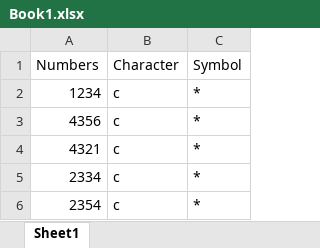
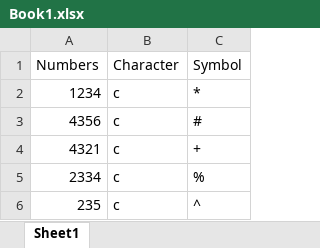
Before and after one commit to Jfrivera20/E3-Katalon-Testing, an Excel workbook: Book1.xlsx, sheet Sheet1, drawn as a sheet; values as stored, in another font and other column widths than the file's, no borders; removed rows and columns are numbered as before the commit, all else as after; the diff names each change by its address in the sheet, - before the commit and + after, or states it on an @@ line.

Commit message:
Modified File To Fail Specific Test Case

```diff
--- a/Book1.xlsx (sheet Sheet1)
+++ b/Book1.xlsx (sheet Sheet1)
-C3 (Symbol): *
+C3 (Symbol): #
-C4 (Symbol): *
+C4 (Symbol): +
-C5 (Symbol): *
+C5 (Symbol): %
-row 6: 2354 | c | *
+row 6: 235 | c | ^
```
